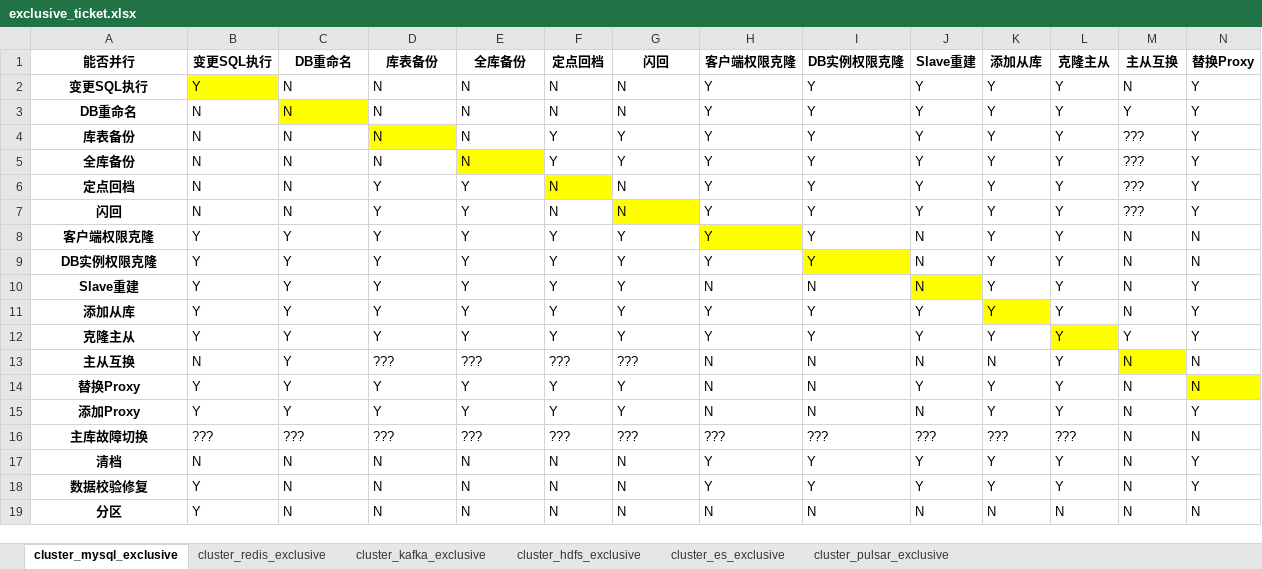
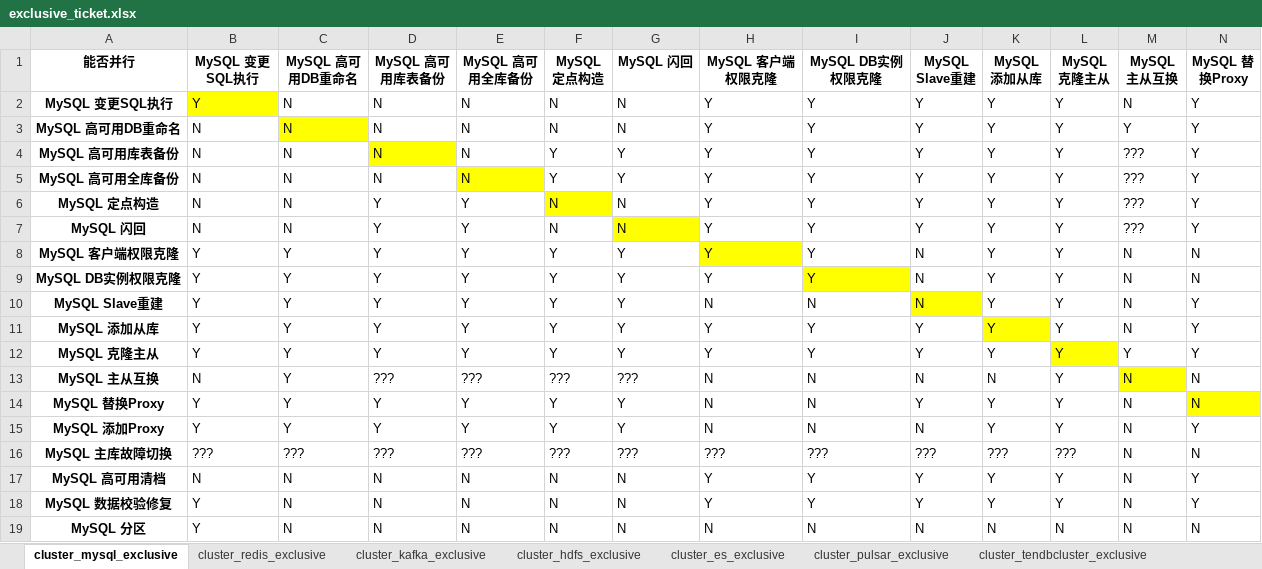
Before and after one commit to TencentBlueKing/blueking-dbm, an Excel workbook: dbm-ui/backend/ticket/exclusive_ticket.xlsx, sheet cluster_mysql_exclusive, drawn as a sheet; only a part is shown; values as stored, in another font and other column widths than the file's, no borders; the diff covers the shown part only; the diff names each change by its address in the sheet, - before the commit and + after, or states it on an @@ line.

```diff
--- a/dbm-ui/backend/ticket/exclusive_ticket.xlsx (sheet cluster_mysql_exclusive)
+++ b/dbm-ui/backend/ticket/exclusive_ticket.xlsx (sheet cluster_mysql_exclusive)
+sheet tab: cluster_tendbcluster_exclusive
-B1: 变更SQL执行
+B1: MySQL 变更SQL执行
-C1: DB重命名
+C1: MySQL 高可用DB重命名
-D1: 库表备份
+D1: MySQL 高可用库表备份
-E1: 全库备份
+E1: MySQL 高可用全库备份
-F1: 定点回档
+F1: MySQL 定点构造
-G1: 闪回
+G1: MySQL 闪回
-H1: 客户端权限克隆
+H1: MySQL 客户端权限克隆
-I1: DB实例权限克隆
+I1: MySQL DB实例权限克隆
-J1: Slave重建
+J1: MySQL Slave重建
-K1: 添加从库
+K1: MySQL 添加从库
-L1: 克隆主从
+L1: MySQL 克隆主从
-M1: 主从互换
+M1: MySQL 主从互换
-N1: 替换Proxy
+N1: MySQL 替换Proxy
-A2 (能否并行): 变更SQL执行
+A2 (能否并行): MySQL 变更SQL执行
-A3 (能否并行): DB重命名
+A3 (能否并行): MySQL 高可用DB重命名
-A4 (能否并行): 库表备份
+A4 (能否并行): MySQL 高可用库表备份
-A5 (能否并行): 全库备份
+A5 (能否并行): MySQL 高可用全库备份
-A6 (能否并行): 定点回档
+A6 (能否并行): MySQL 定点构造
-A7 (能否并行): 闪回
+A7 (能否并行): MySQL 闪回
-A8 (能否并行): 客户端权限克隆
+A8 (能否并行): MySQL 客户端权限克隆
-A9 (能否并行): DB实例权限克隆
+A9 (能否并行): MySQL DB实例权限克隆
-A10 (能否并行): Slave重建
+A10 (能否并行): MySQL Slave重建
-A11 (能否并行): 添加从库
+A11 (能否并行): MySQL 添加从库
-A12 (能否并行): 克隆主从
+A12 (能否并行): MySQL 克隆主从
-A13 (能否并行): 主从互换
+A13 (能否并行): MySQL 主从互换
-A14 (能否并行): 替换Proxy
+A14 (能否并行): MySQL 替换Proxy
-A15 (能否并行): 添加Proxy
+A15 (能否并行): MySQL 添加Proxy
-A16 (能否并行): 主库故障切换
+A16 (能否并行): MySQL 主库故障切换
-A17 (能否并行): 清档
+A17 (能否并行): MySQL 高可用清档
-A18 (能否并行): 数据校验修复
+A18 (能否并行): MySQL 数据校验修复
-A19 (能否并行): 分区
+A19 (能否并行): MySQL 分区
```
Also changed, not shown: 5 edited cells elsewhere in this sheet, 23 other files.
